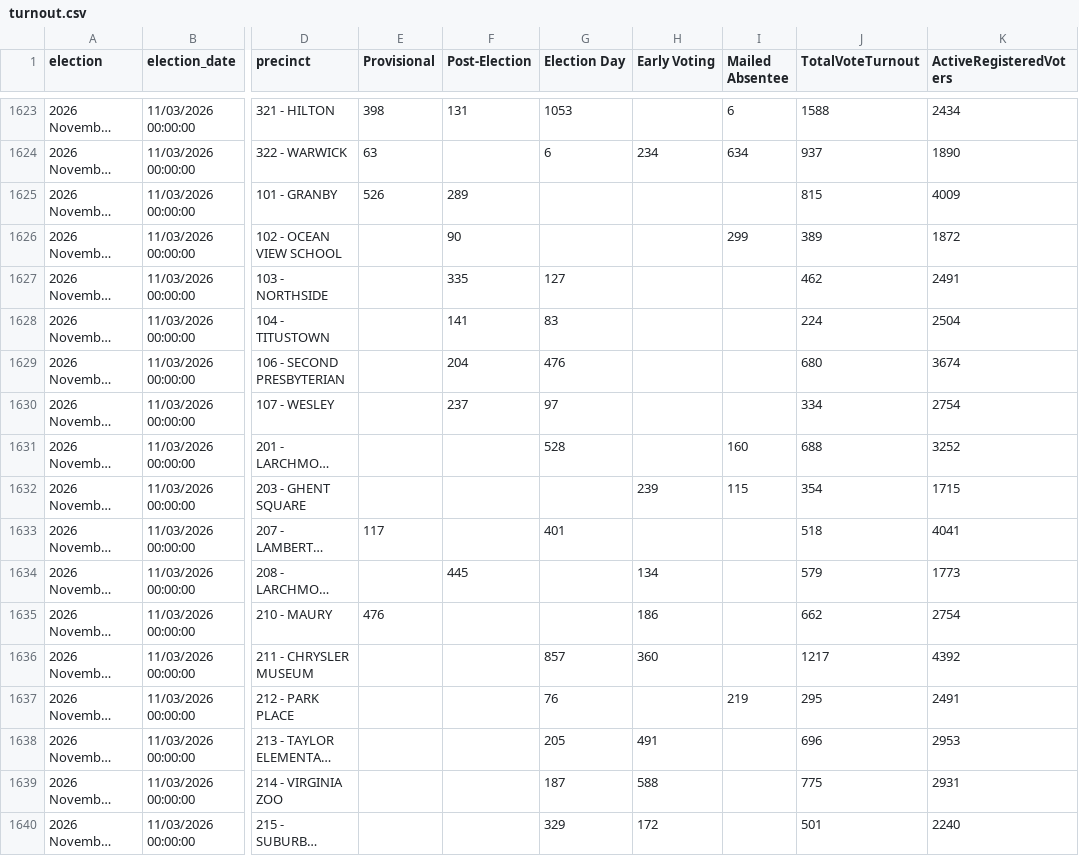
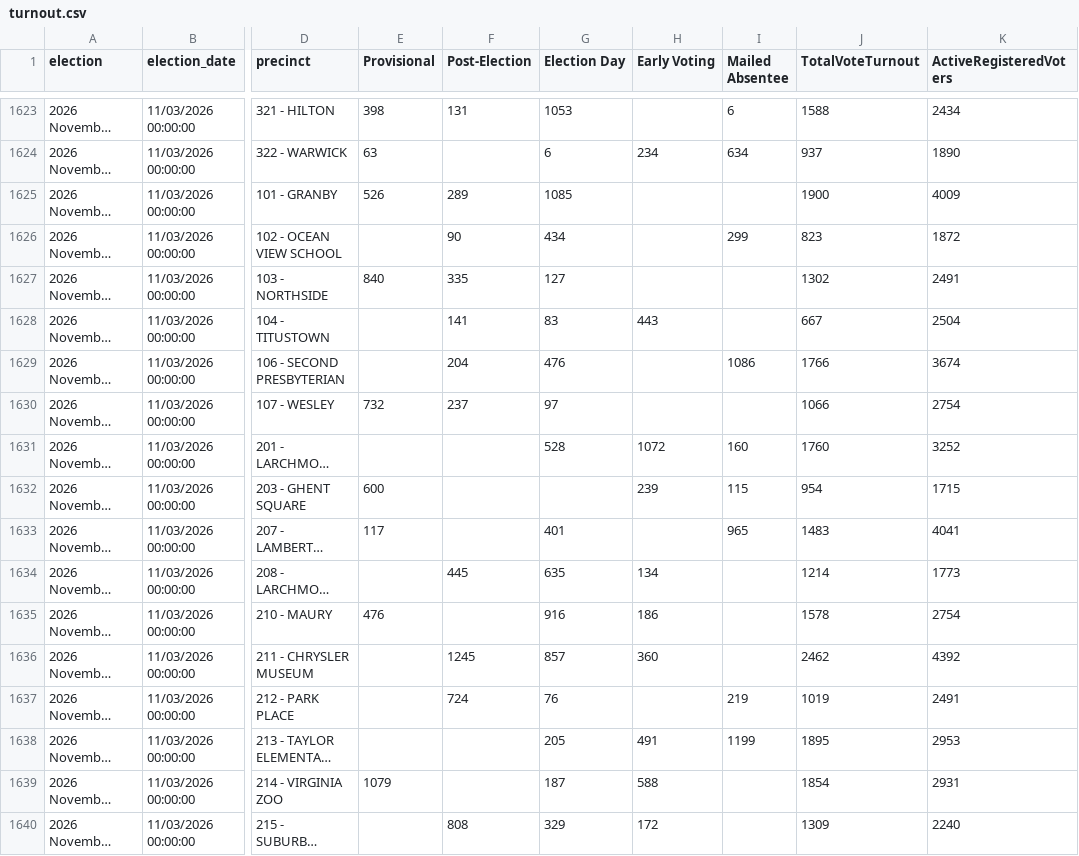
Before and after one commit to rkudeshi/VoteFlow, a CSV file: sources/state-results/2026-November-General/turnout.csv, drawn as a sheet; only a part is shown, gaps mark what is left out; long unchanged cells end in …; the diff covers the shown part only; the diff names each change by its address in the sheet, - before the commit and + after, or states it on an @@ line.

```diff
--- a/sources/state-results/2026-November-General/turnout.csv
+++ b/sources/state-results/2026-November-General/turnout.csv
-G1625 (Election Day): (empty)
+G1625 (Election Day): 1085
-J1625 (TotalVoteTurnout): 815
+J1625 (TotalVoteTurnout): 1900
-G1626 (Election Day): (empty)
+G1626 (Election Day): 434
-J1626 (TotalVoteTurnout): 389
+J1626 (TotalVoteTurnout): 823
-E1627 (Provisional): (empty)
+E1627 (Provisional): 840
-J1627 (TotalVoteTurnout): 462
+J1627 (TotalVoteTurnout): 1302
-H1628 (Early Voting): (empty)
+H1628 (Early Voting): 443
-J1628 (TotalVoteTurnout): 224
+J1628 (TotalVoteTurnout): 667
-I1629 (Mailed Absentee): (empty)
+I1629 (Mailed Absentee): 1086
-J1629 (TotalVoteTurnout): 680
+J1629 (TotalVoteTurnout): 1766
-E1630 (Provisional): (empty)
+E1630 (Provisional): 732
-J1630 (TotalVoteTurnout): 334
+J1630 (TotalVoteTurnout): 1066
-H1631 (Early Voting): (empty)
+H1631 (Early Voting): 1072
-J1631 (TotalVoteTurnout): 688
+J1631 (TotalVoteTurnout): 1760
-E1632 (Provisional): (empty)
+E1632 (Provisional): 600
-J1632 (TotalVoteTurnout): 354
+J1632 (TotalVoteTurnout): 954
-I1633 (Mailed Absentee): (empty)
+I1633 (Mailed Absentee): 965
-J1633 (TotalVoteTurnout): 518
+J1633 (TotalVoteTurnout): 1483
-G1634 (Election Day): (empty)
+G1634 (Election Day): 635
-J1634 (TotalVoteTurnout): 579
+J1634 (TotalVoteTurnout): 1214
-G1635 (Election Day): (empty)
+G1635 (Election Day): 916
-J1635 (TotalVoteTurnout): 662
+J1635 (TotalVoteTurnout): 1578
-F1636 (Post-Election): (empty)
+F1636 (Post-Election): 1245
-J1636 (TotalVoteTurnout): 1217
+J1636 (TotalVoteTurnout): 2462
-F1637 (Post-Election): (empty)
+F1637 (Post-Election): 724
-J1637 (TotalVoteTurnout): 295
+J1637 (TotalVoteTurnout): 1019
-I1638 (Mailed Absentee): (empty)
+I1638 (Mailed Absentee): 1199
-J1638 (TotalVoteTurnout): 696
+J1638 (TotalVoteTurnout): 1895
-E1639 (Provisional): (empty)
+E1639 (Provisional): 1079
-J1639 (TotalVoteTurnout): 775
+J1639 (TotalVoteTurnout): 1854
-F1640 (Post-Election): (empty)
+F1640 (Post-Election): 808
-J1640 (TotalVoteTurnout): 501
+J1640 (TotalVoteTurnout): 1309
```
Also changed, not shown: 84 edited cells elsewhere in this file, 5 other files.
